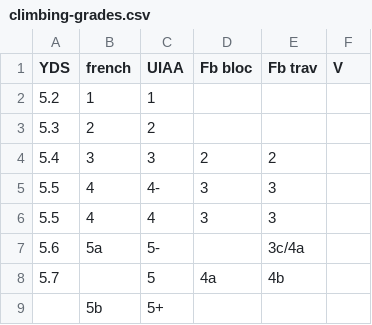
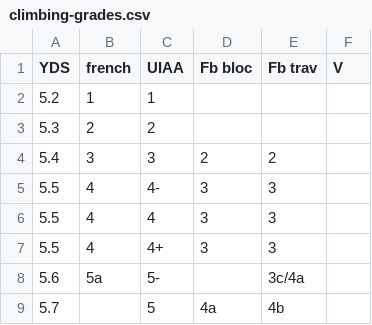
Before and after one commit to jgosmann/adventures, a CSV file: assets/climbing-grades.csv, drawn as a sheet; only a part is shown; the shorter side is filled out with more unchanged rows.

Commit message:
Add UIAA 4+ climbing grade to conversion table

```diff
--- a/assets/climbing-grades.csv
+++ b/assets/climbing-grades.csv
@@ -6,2 +6,3 @@ YDS,french,UIAA,Fb bloc,Fb trav,V
 5.5,4,4,3,3,""
+5.5,4,4+,3,3,""
 5.6,5a,5-,,3c/4a,""
```
